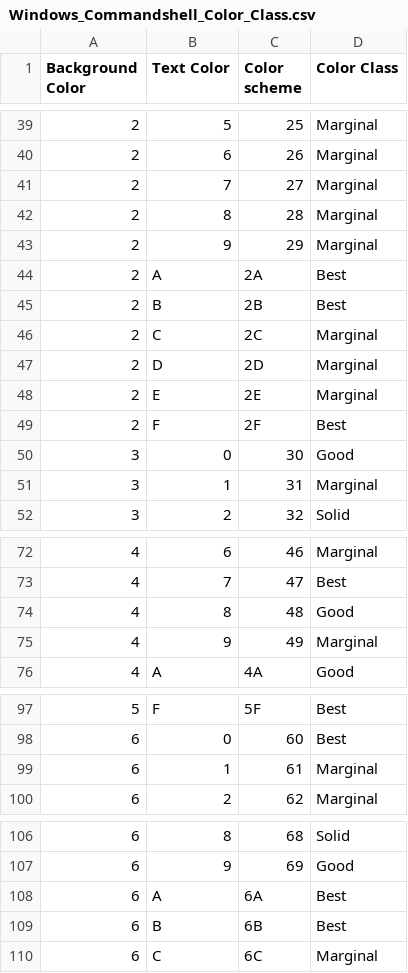
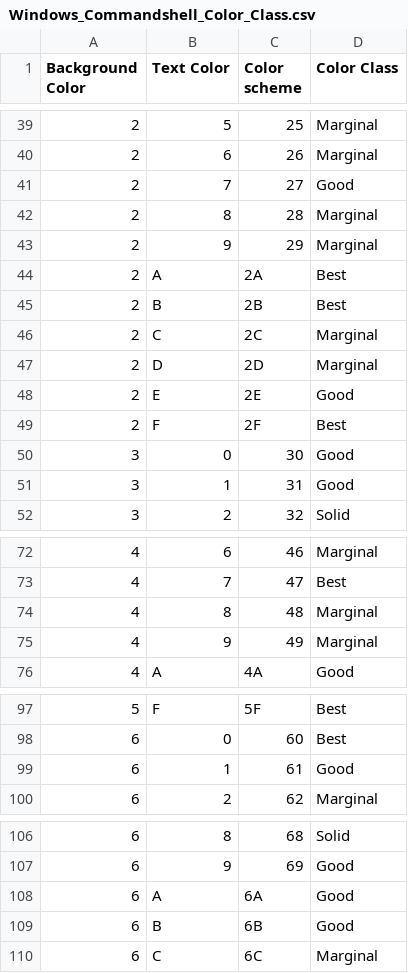
Before and after one commit to DavidGeeraerts/CSCE, a CSV file: Assets/Windows_Commandshell_Color_Class.csv, drawn as a sheet; only a part is shown, gaps mark what is left out; the diff covers the shown part only.

Commit message:
Version 2.4.2
-- [!] Improved color classification

```diff
--- a/Assets/Windows_Commandshell_Color_Class.csv
+++ b/Assets/Windows_Commandshell_Color_Class.csv
@@ -40,3 +40,3 @@ Background Color,Text Color,Color scheme,Color Class
 2,6,26,Marginal
-2,7,27,Marginal
+2,7,27,Good
 2,8,28,Marginal
@@ -47,6 +47,6 @@ Background Color,Text Color,Color scheme,Color Class
 2,D,2D,Marginal
-2,E,2E,Marginal
+2,E,2E,Good
 2,F,2F,Best
 3,0,30,Good
-3,1,31,Marginal
+3,1,31,Good
 3,2,32,Solid
@@ -73,3 +73,3 @@ Background Color,Text Color,Color scheme,Color Class
 4,7,47,Best
-4,8,48,Good
+4,8,48,Marginal
 4,9,49,Marginal
@@ -98,3 +98,3 @@ Background Color,Text Color,Color scheme,Color Class
 6,0,60,Best
-6,1,61,Marginal
+6,1,61,Good
 6,2,62,Marginal
@@ -107,4 +107,4 @@ Background Color,Text Color,Color scheme,Color Class
 6,9,69,Good
-6,A,6A,Best
-6,B,6B,Best
+6,A,6A,Good
+6,B,6B,Good
 6,C,6C,Marginal
```
Also changed, not shown: 3 edited cells elsewhere in this file, 5 other files.
